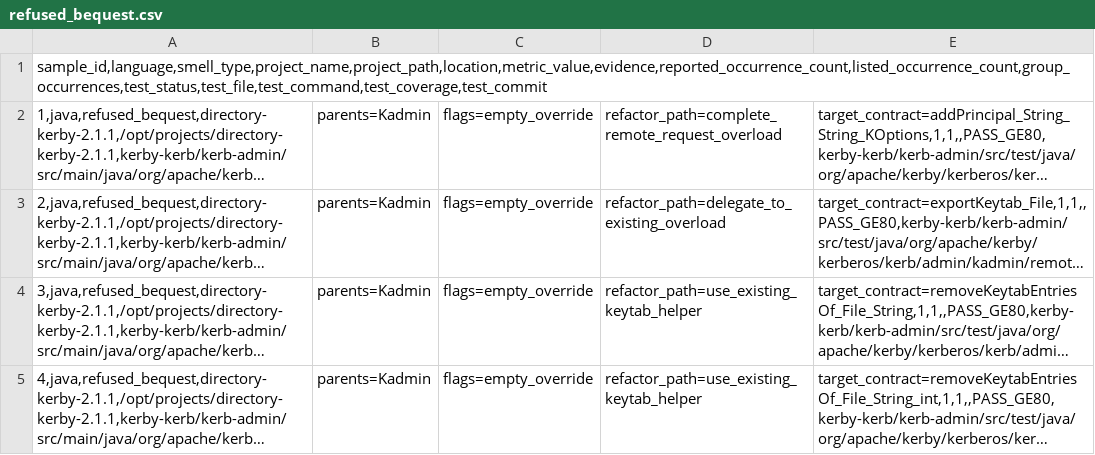
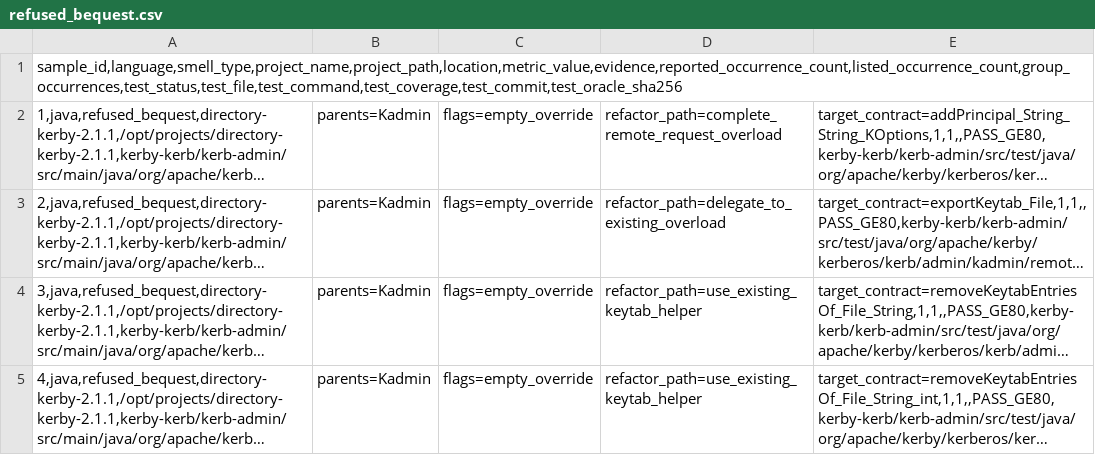
Before and after one commit to Edisonwudi/Opencode-Refactoing, a CSV file: dataset/java/delivery_schema/refused_bequest.csv, drawn as a sheet; only a part is shown; long unchanged cells end in …; the diff covers the shown part only; the diff names each change by its address in the sheet, - before the commit and + after, or states it on an @@ line.

Commit message:
fix: reject stale sample test oracles

```diff
--- a/dataset/java/delivery_schema/refused_bequest.csv
+++ b/dataset/java/delivery_schema/refused_bequest.csv
-A1: sample_id,language,smell_type,project_name,project_path,location,metric_value,evidence,reported_occurrence_count,listed_occurrence_count,group_occurrences,test_status,test_file,test_command,test_coverage,test_commit
+A1: sample_id,language,smell_type,project_name,project_path,location,metric_value,evidence,reported_occurrence_count,listed_occurrence_count,group_occurrences,test_status,test_file,test_command,test_coverage,test_commit,test_oracle_sha256
```
Also changed, not shown: 2 edited cells elsewhere in this file, 5 other files.
